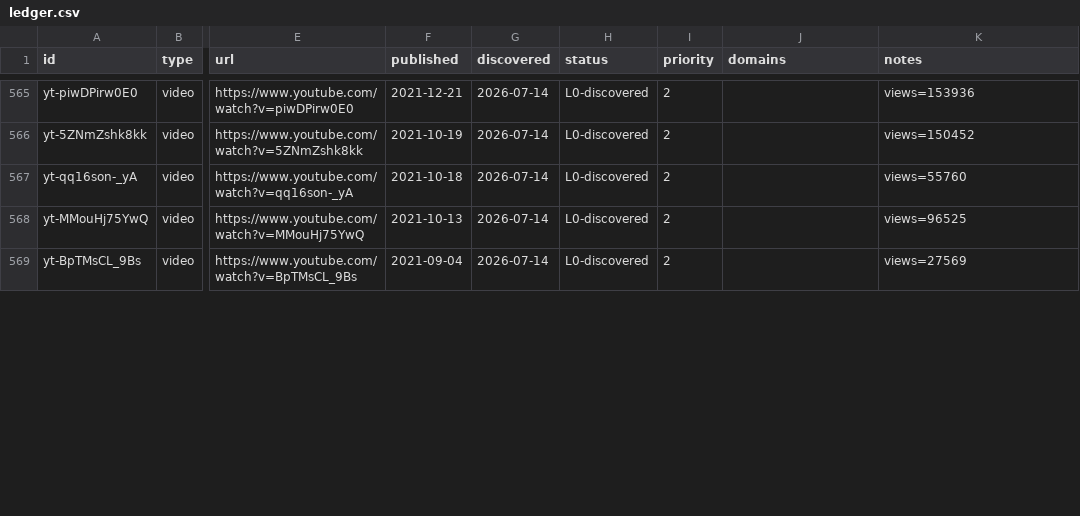
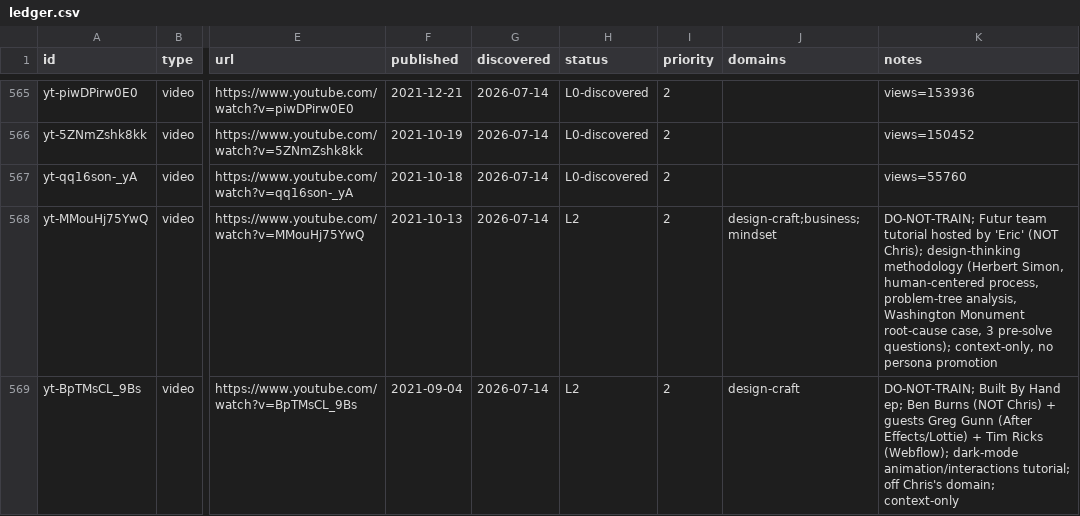
Before and after one commit to claes-work/chris-do-clone, a CSV file: pipeline/ledger.csv, drawn as a sheet; only a part is shown, gaps mark what is left out; the diff covers the shown part only; the diff names each change by its address in the sheet, - before the commit and + after, or states it on an @@ line.

```diff
--- a/pipeline/ledger.csv
+++ b/pipeline/ledger.csv
-H568:H569 (status): L0-discovered
+H568:H569 (status): L2
-J568 (domains): (empty)
+J568 (domains): design-craft;business;mindset
-K568 (notes): views=96525
+K568 (notes): DO-NOT-TRAIN; Futur team tutorial hosted by 'Eric' (NOT Chris); design-thinking methodology (Herbert Simon, human-centered process, problem-tree analysis, Washington Monument root-cause case, 3 pre-solve questions); context-only, no persona promotion
-J569 (domains): (empty)
+J569 (domains): design-craft
-K569 (notes): views=27569
+K569 (notes): DO-NOT-TRAIN; Built By Hand ep; Ben Burns (NOT Chris) + guests Greg Gunn (After Effects/Lottie) + Tim Ricks (Webflow); dark-mode animation/interactions tutorial; off Chris's domain; context-only
```
Also changed, not shown: 17 edited cells elsewhere in this file, 10 other files.
